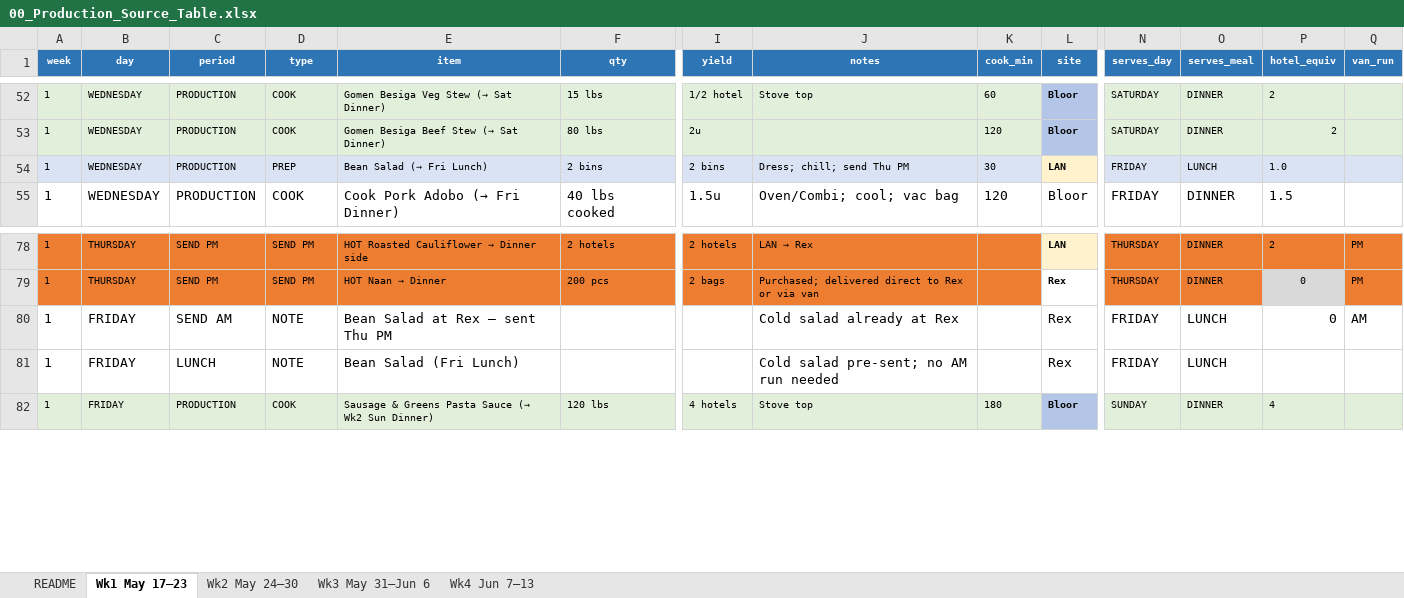
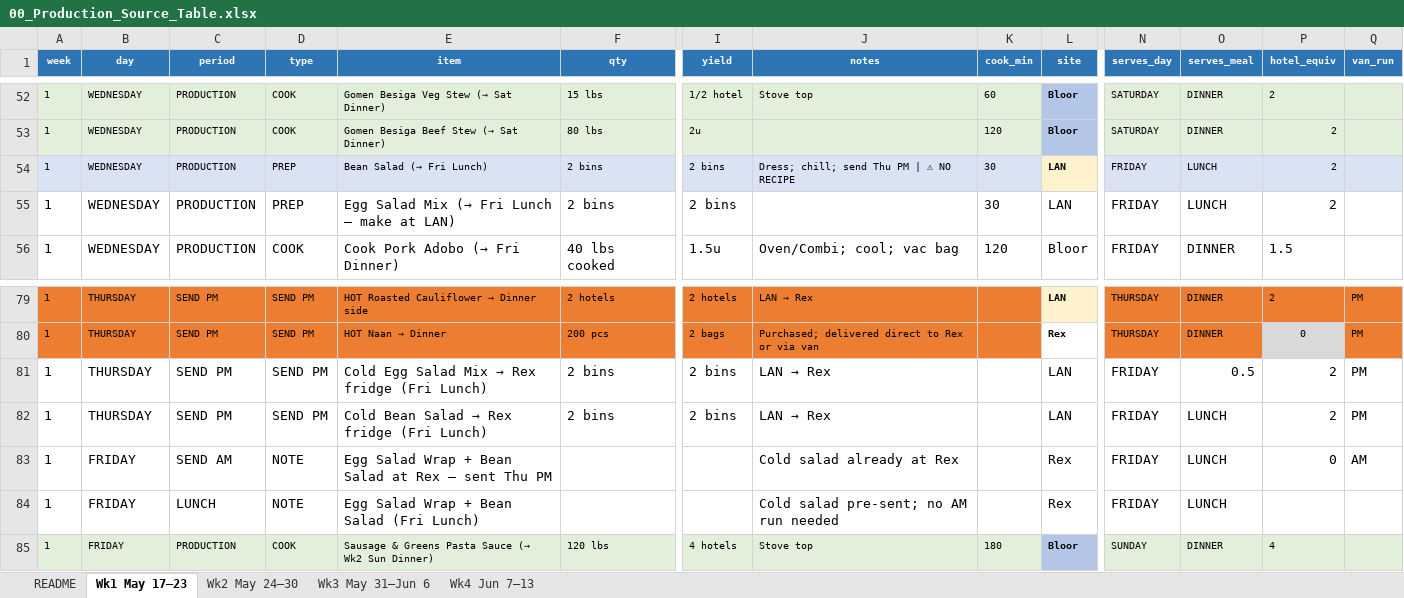
Before and after one commit to kennedyjasondavid-eng/conc-kitchen-hub, an Excel workbook: 00_Production_Source_Table.xlsx, sheet Wk1 May 17–23, drawn as a sheet; only a part is shown, gaps mark what is left out; values as stored, in another font and other column widths than the file's, no borders; addresses are those after the commit; rows hold the shown columns only; the diff names each change by its address in the sheet, - before the commit and + after, or states it on an @@ line.

```diff
--- a/00_Production_Source_Table.xlsx (sheet Wk1 May 17–23)
+++ b/00_Production_Source_Table.xlsx (sheet Wk1 May 17–23)
-J54 (notes): Dress; chill; send Thu PM
+J54 (notes): Dress; chill; send Thu PM | ⚠ NO RECIPE
-P54 (hotel_equiv): 1.0
+P54 (hotel_equiv): 2
+row 55: 1 | WEDNESDAY | PRODUCTION | PREP | Egg Salad Mix (→ Fri Lunch — make at LAN) | 2 bins | 2 bins |  | 30 | LAN | FRIDAY | LUNCH | 2
+row 81: 1 | THURSDAY | SEND PM | SEND PM | Cold Egg Salad Mix → Rex fridge (Fri Lunch) | 2 bins | 2 bins | LAN → Rex |  | LAN | FRIDAY | 0.5 | 2 | PM
+row 82: 1 | THURSDAY | SEND PM | SEND PM | Cold Bean Salad → Rex fridge (Fri Lunch) | 2 bins | 2 bins | LAN → Rex |  | LAN | FRIDAY | LUNCH | 2 | PM
-E83 (item): Bean Salad at Rex — sent Thu PM
+E83 (item): Egg Salad Wrap + Bean Salad at Rex — sent Thu PM
-E84 (item): Bean Salad (Fri Lunch)
+E84 (item): Egg Salad Wrap + Bean Salad (Fri Lunch)
```
Also changed, not shown: sheet Wk3 May 31–Jun 6, 1 other file.
